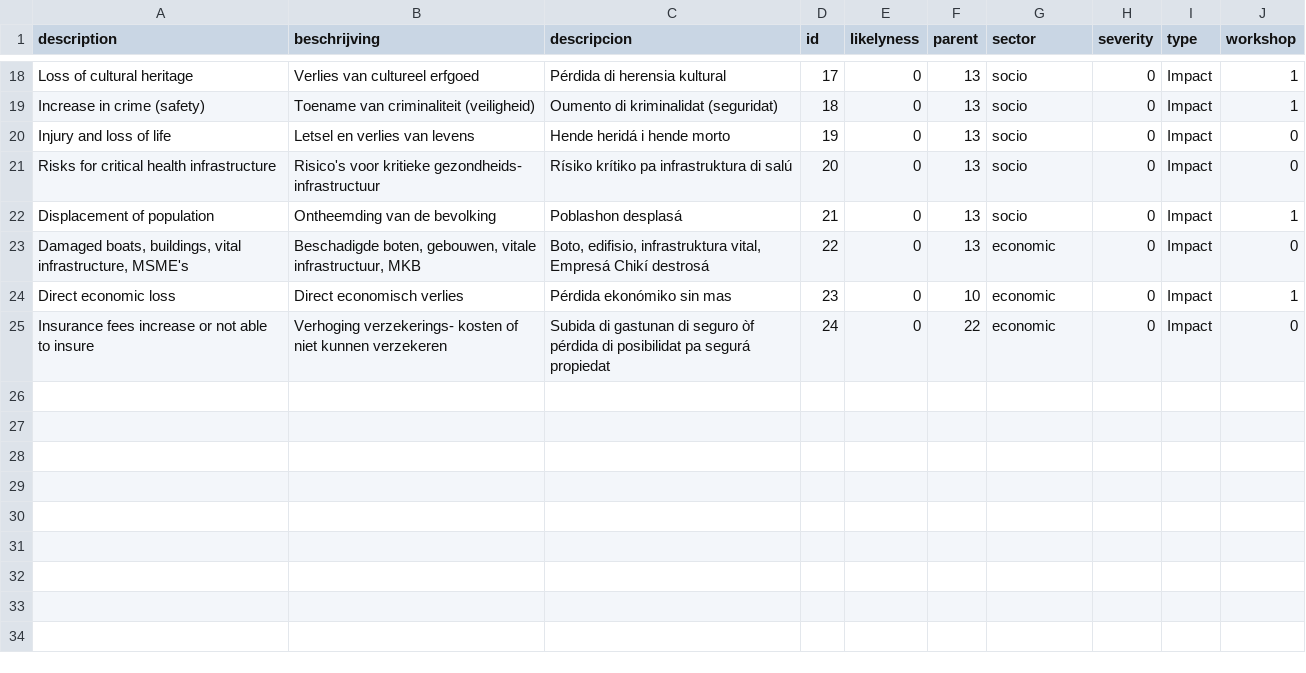
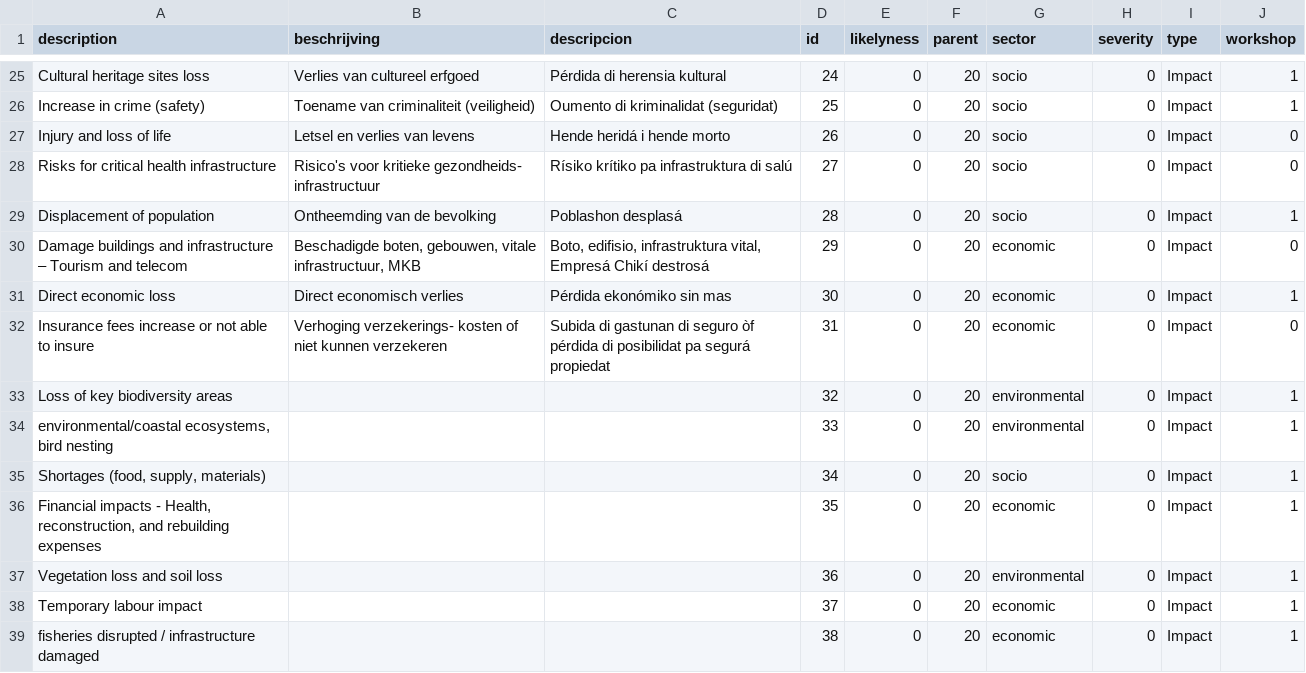
Before and after one commit to sophievanderhorst/data, a CSV file: bollentool/aruba/storms.csv, drawn as a sheet; only a part is shown, gaps mark what is left out; addresses are those after the commit; the diff covers the shown part only; the diff names each change by its address in the sheet, - before the commit and + after, or states it on an @@ line.

```diff
--- a/bollentool/aruba/storms.csv
+++ b/bollentool/aruba/storms.csv
-A25 (description): Loss of cultural heritage
+A25 (description): Cultural heritage sites loss
-D25 (id): 17
+D25 (id): 24
-F25:F30 (parent): 13
+F25:F30 (parent): 20
-D26 (id): 18
+D26 (id): 25
-D27 (id): 19
+D27 (id): 26
-D28 (id): 20
+D28 (id): 27
-D29 (id): 21
+D29 (id): 28
-A30 (description): Damaged boats, buildings, vital infrastructure, MSME's
+A30 (description): Damage buildings and infrastructure – Tourism and telecom
-D30 (id): 22
+D30 (id): 29
-D31 (id): 23
+D31 (id): 30
-F31 (parent): 10
+F31 (parent): 20
-D32 (id): 24
+D32 (id): 31
-F32 (parent): 22
+F32 (parent): 20
+row 33: Loss of key biodiversity areas |  |  | 32 | 0 | 20 | environmental | 0 | Impact | 1
+row 34: environmental/coastal ecosystems, bird nesting |  |  | 33 | 0 | 20 | environmental | 0 | Impact | 1
+row 35: Shortages (food, supply, materials) |  |  | 34 | 0 | 20 | socio | 0 | Impact | 1
+row 36: Financial impacts - Health, reconstruction, and rebuilding expenses |  |  | 35 | 0 | 20 | economic | 0 | Impact | 1
+row 37: Vegetation loss and soil loss |  |  | 36 | 0 | 20 | environmental | 0 | Impact | 1
+row 38: Temporary labour impact |  |  | 37 | 0 | 20 | economic | 0 | Impact | 1
+row 39: fisheries disrupted / infrastructure damaged |  |  | 38 | 0 | 20 | economic | 0 | Impact | 1
```
Also changed, not shown: 8 added rows, 1 removed row and 27 edited cells elsewhere in this file.
